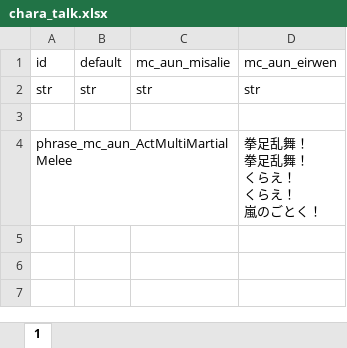
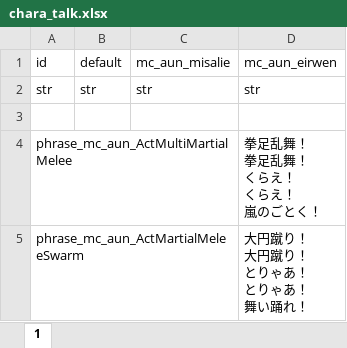
Before and after one commit to macchacoffee/elin-mod, an Excel workbook: AdditionalUniqueNPC/package/LangMod/JP/Data/chara_talk.xlsx, sheet 1, drawn as a sheet; values as stored, in another font and other column widths than the file's, no borders; charts and pictures not drawn; ↵ is a line break in a cell; the diff names each change by its address in the sheet, - before the commit and + after, or states it on an @@ line.

```diff
--- a/AdditionalUniqueNPC/package/LangMod/JP/Data/chara_talk.xlsx (sheet 1)
+++ b/AdditionalUniqueNPC/package/LangMod/JP/Data/chara_talk.xlsx (sheet 1)
+row 5: phrase_mc_aun_ActMartialMeleeSwarm |  |  | 大円蹴り！ ↵ 大円蹴り！ ↵ とりゃあ！ ↵ とりゃあ！ ↵ 舞い踊れ！
```
Also changed, not shown: AdditionalUniqueNPC/package/LangMod/JP/SourceSheet.xlsx, 1 other file.
